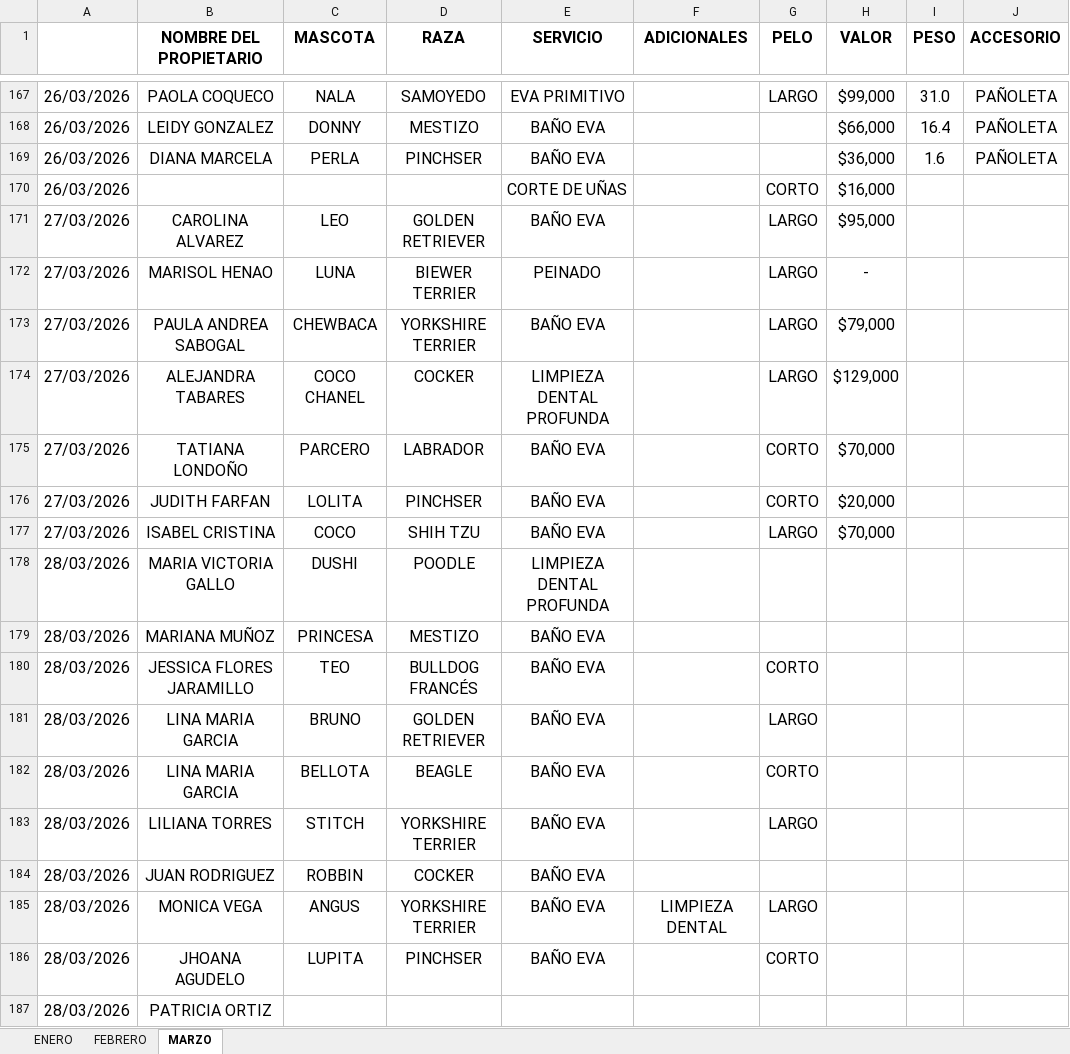
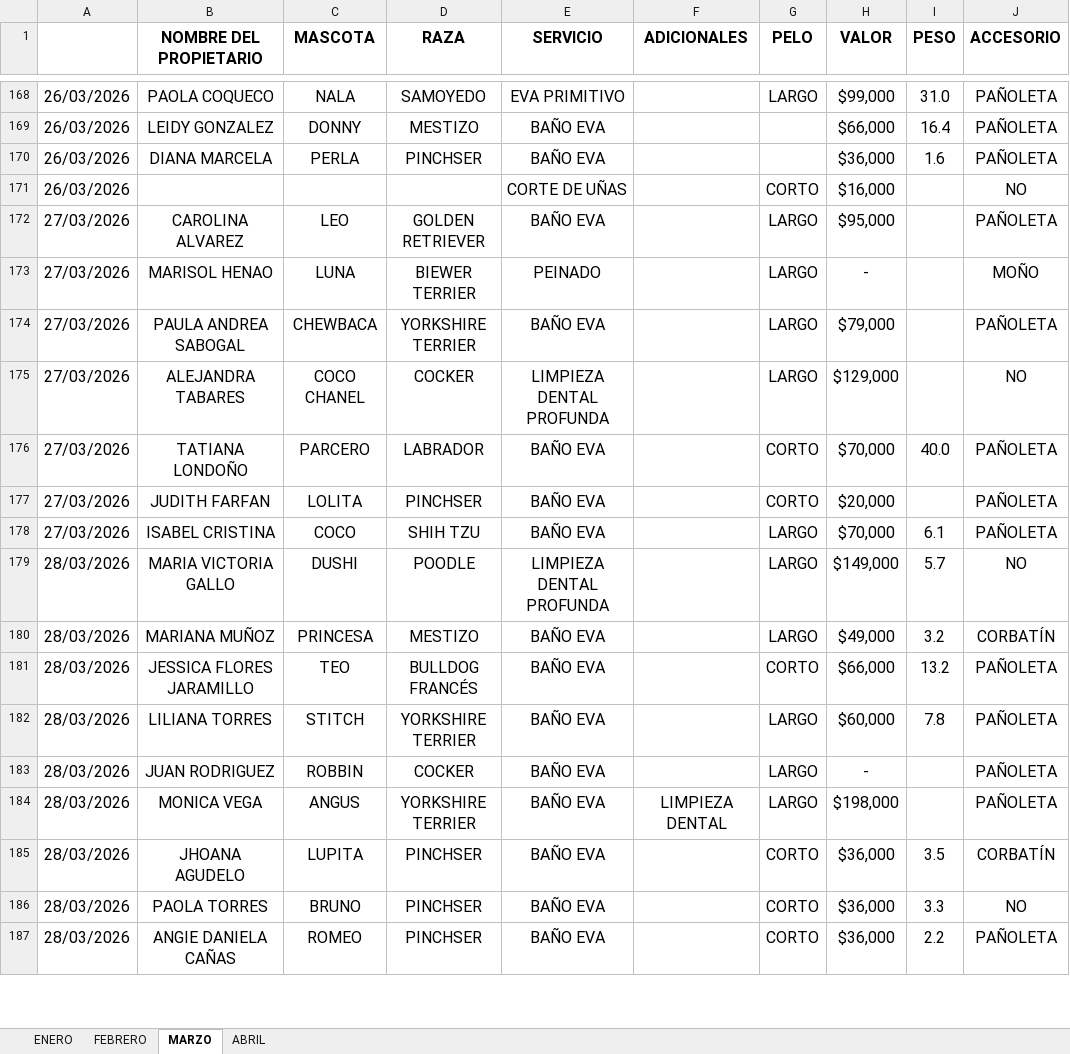
Before and after one commit to eltranseunteurbano/etl, an Excel workbook: data/sources/Peluqueria/2026.xlsx, sheet MARZO, drawn as a sheet; only a part is shown, gaps mark what is left out; values as stored, in another font and other column widths than the file's, no borders; charts and pictures not drawn; removed rows and columns are numbered as before the commit, all else as after; the diff covers the shown part only; the diff names each change by its address in the sheet, - before the commit and + after, or states it on an @@ line.

Commit message:
Update state.json with new timestamps for 2026, modify last_run date in calendar, and adjust CSV files for 2023-2026 to reflect accurate data entries. Add new sales data for April 2026 and correct February 2026 sales figures. Enhance dashboard functionality with new analytics features in agenda.py and dashboard.py for improved data visualization and insights.

```diff
--- a/data/sources/Peluqueria/2026.xlsx (sheet MARZO)
+++ b/data/sources/Peluqueria/2026.xlsx (sheet MARZO)
+sheet tab: ABRIL
-J171 (ACCESORIO): (empty)
+J171 (ACCESORIO): NO
-J172 (ACCESORIO): (empty)
+J172 (ACCESORIO): PAÑOLETA
-J173 (ACCESORIO): (empty)
+J173 (ACCESORIO): MOÑO
-J174 (ACCESORIO): (empty)
+J174 (ACCESORIO): PAÑOLETA
-J175 (ACCESORIO): (empty)
+J175 (ACCESORIO): NO
-I176 (PESO): (empty)
+I176 (PESO): 40.0
-J176:J178 (ACCESORIO): (empty)
+J176:J178 (ACCESORIO): PAÑOLETA
-I178 (PESO): (empty)
+I178 (PESO): 6.1
-G179:G180 (PELO): (empty)
+G179:G180 (PELO): LARGO
-H179 (VALOR): (empty)
+H179 (VALOR): $149,000
-I179 (PESO): (empty)
+I179 (PESO): 5.7
-J179 (ACCESORIO): (empty)
+J179 (ACCESORIO): NO
-H180 (VALOR): (empty)
+H180 (VALOR): $49,000
-I180 (PESO): (empty)
+I180 (PESO): 3.2
-J180 (ACCESORIO): (empty)
+J180 (ACCESORIO): CORBATÍN
-H181 (VALOR): (empty)
+H181 (VALOR): $66,000
-I181 (PESO): (empty)
+I181 (PESO): 13.2
-J181 (ACCESORIO): (empty)
+J181 (ACCESORIO): PAÑOLETA
-row 181: 28/03/2026 | LINA MARIA GARCIA | BRUNO | GOLDEN RETRIEVER | BAÑO EVA |  | LARGO
-row 182: 28/03/2026 | LINA MARIA GARCIA | BELLOTA | BEAGLE | BAÑO EVA |  | CORTO
-H182 (VALOR): (empty)
+H182 (VALOR): $60,000
-I182 (PESO): (empty)
+I182 (PESO): 7.8
-J182:J184 (ACCESORIO): (empty)
+J182:J184 (ACCESORIO): PAÑOLETA
-G183 (PELO): (empty)
+G183 (PELO): LARGO
-H183 (VALOR): (empty)
+H183 (VALOR): -
-H184 (VALOR): (empty)
+H184 (VALOR): $198,000
-H185 (VALOR): (empty)
+H185 (VALOR): $36,000
-I185 (PESO): (empty)
+I185 (PESO): 3.5
-J185 (ACCESORIO): (empty)
+J185 (ACCESORIO): CORBATÍN
-row 187: 28/03/2026 | PATRICIA ORTIZ
+row 186: 28/03/2026 | PAOLA TORRES | BRUNO | PINCHSER | BAÑO EVA |  | CORTO | $36,000 | 3.3 | NO
+row 187: 28/03/2026 | ANGIE DANIELA CAÑAS | ROMEO | PINCHSER | BAÑO EVA |  | CORTO | $36,000 | 2.2 | PAÑOLETA
```
Also changed, not shown: 31 added rows elsewhere in this sheet, sheet FEBRERO, charts or pictures, data/sources/Ventas/2026.xlsx, 17 other files.
